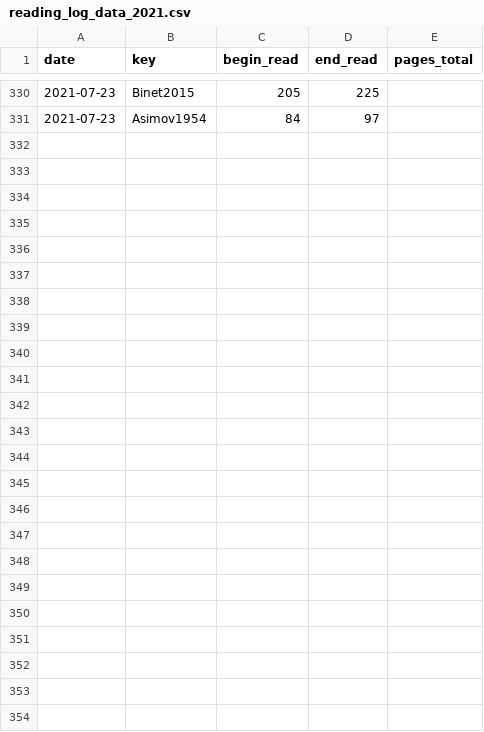
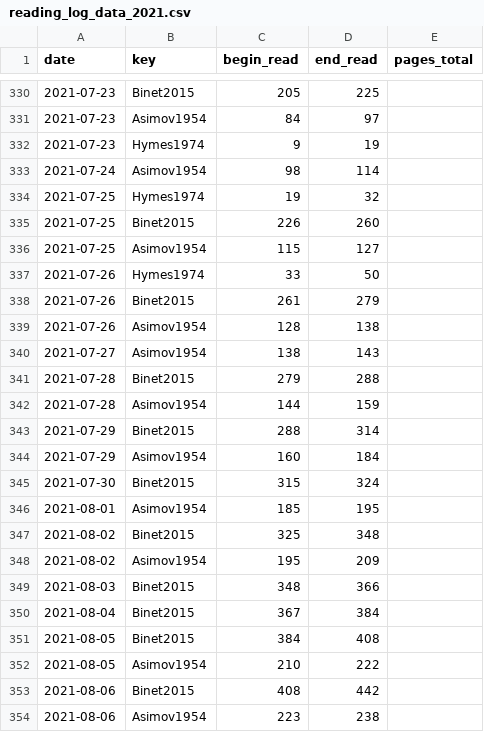
Before and after one commit to gpaumier/reading-log, a CSV file: reading_log_data_2021.csv, drawn as a sheet; only a part is shown, gaps mark what is left out.

```diff
--- a/reading_log_data_2021.csv
+++ b/reading_log_data_2021.csv
@@ -331 +331,24 @@ date,key,begin_read,end_read,pages_total
 2021-07-23,Asimov1954,84,97,
+2021-07-23,Hymes1974,9,19,
+2021-07-24,Asimov1954,98,114,
+2021-07-25,Hymes1974,19,32,
+2021-07-25,Binet2015,226,260,
+2021-07-25,Asimov1954,115,127,
+2021-07-26,Hymes1974,33,50,
+2021-07-26,Binet2015,261,279,
+2021-07-26,Asimov1954,128,138,
+2021-07-27,Asimov1954,138,143,
+2021-07-28,Binet2015,279,288,
+2021-07-28,Asimov1954,144,159,
+2021-07-29,Binet2015,288,314,
+2021-07-29,Asimov1954,160,184,
+2021-07-30,Binet2015,315,324,
+2021-08-01,Asimov1954,185,195,
+2021-08-02,Binet2015,325,348,
+2021-08-02,Asimov1954,195,209,
+2021-08-03,Binet2015,348,366,
+2021-08-04,Binet2015,367,384,
+2021-08-05,Binet2015,384,408,
+2021-08-05,Asimov1954,210,222,
+2021-08-06,Binet2015,408,442,
+2021-08-06,Asimov1954,223,238,
```
Also changed, not shown: reading_log_data_2018.csv.
